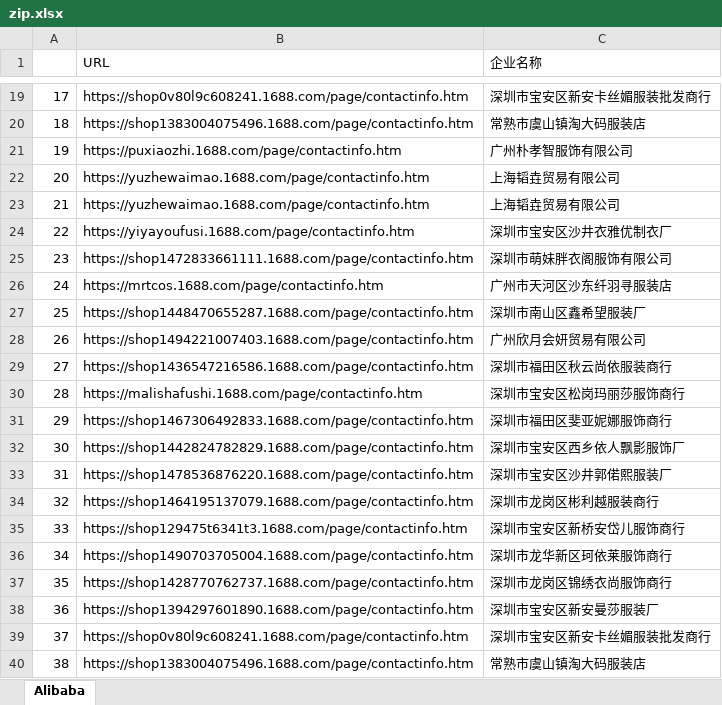
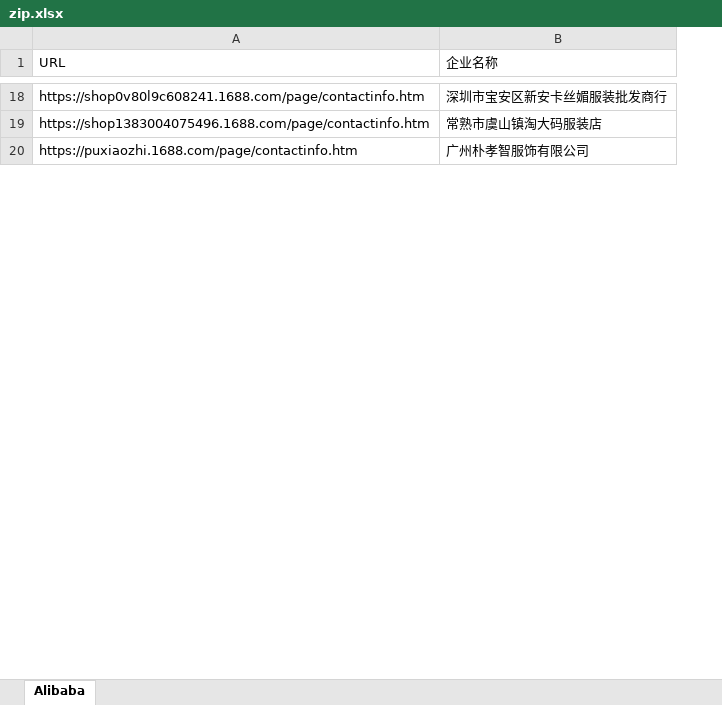
Before and after one commit to riverpath/python-scrapy, an Excel workbook: zip.xlsx, sheet Alibaba, drawn as a sheet; only a part is shown, gaps mark what is left out; values as stored, in another font and other column widths than the file's, no borders; the diff covers the shown part only; the diff names each change by its address in the sheet, - before the commit and + after, or states it on an @@ line.

```diff
--- a/zip.xlsx (sheet Alibaba)
+++ b/zip.xlsx (sheet Alibaba)
-column A, rows 19-21: 17 | 18 | 19
-row 22: 20 | https://yuzhewaimao.1688.com/page/contactinfo.htm | 上海韬垚贸易有限公司
-row 23: 21 | https://yuzhewaimao.1688.com/page/contactinfo.htm | 上海韬垚贸易有限公司
-row 24: 22 | https://yiyayoufusi.1688.com/page/contactinfo.htm | 深圳市宝安区沙井衣雅优制衣厂
-row 25: 23 | https://shop1472833661111.1688.com/page/contactinfo.htm | 深圳市萌妹胖衣阁服饰有限公司
-row 26: 24 | https://mrtcos.1688.com/page/contactinfo.htm | 广州市天河区沙东纤羽寻服装店
-row 27: 25 | https://shop1448470655287.1688.com/page/contactinfo.htm | 深圳市南山区鑫希望服装厂
-row 28: 26 | https://shop1494221007403.1688.com/page/contactinfo.htm | 广州欣月会妍贸易有限公司
-row 29: 27 | https://shop1436547216586.1688.com/page/contactinfo.htm | 深圳市福田区秋云尚依服装商行
-row 30: 28 | https://malishafushi.1688.com/page/contactinfo.htm | 深圳市宝安区松岗玛丽莎服饰商行
-row 31: 29 | https://shop1467306492833.1688.com/page/contactinfo.htm | 深圳市福田区斐亚妮娜服饰商行
-row 32: 30 | https://shop1442824782829.1688.com/page/contactinfo.htm | 深圳市宝安区西乡依人飘影服饰厂
-row 33: 31 | https://shop1478536876220.1688.com/page/contactinfo.htm | 深圳市宝安区沙井郭偌熙服装厂
-row 34: 32 | https://shop1464195137079.1688.com/page/contactinfo.htm | 深圳市龙岗区彬利越服装商行
-row 35: 33 | https://shop129475t6341t3.1688.com/page/contactinfo.htm | 深圳市宝安区新桥安岱儿服饰商行
-row 36: 34 | https://shop1490703705004.1688.com/page/contactinfo.htm | 深圳市龙华新区珂依莱服饰商行
-row 37: 35 | https://shop1428770762737.1688.com/page/contactinfo.htm | 深圳市龙岗区锦绣衣尚服饰商行
-row 38: 36 | https://shop1394297601890.1688.com/page/contactinfo.htm | 深圳市宝安区新安曼莎服装厂
-row 39: 37 | https://shop0v80l9c608241.1688.com/page/contactinfo.htm | 深圳市宝安区新安卡丝媚服装批发商行
-row 40: 38 | https://shop1383004075496.1688.com/page/contactinfo.htm | 常熟市虞山镇淘大码服装店
```
Also changed, not shown: 81 removed rows elsewhere in this sheet, 2 other files.
